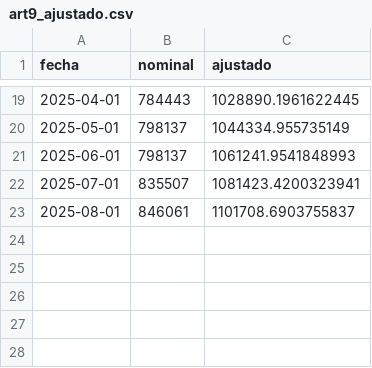
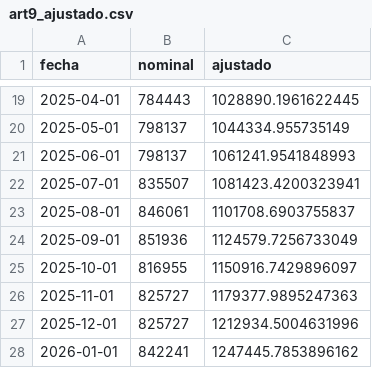
Before and after one commit to rquiroga7/salarios_CONICET, a CSV file: datos/art9_ajustado.csv, drawn as a sheet; only a part is shown, gaps mark what is left out; the diff names each change by its address in the sheet, - before the commit and + after, or states it on an @@ line.

```diff
--- a/datos/art9_ajustado.csv
+++ b/datos/art9_ajustado.csv
+row 24: 2025-09-01 | 851936 | 1124579.7256733049
+row 25: 2025-10-01 | 816955 | 1150916.7429896097
+row 26: 2025-11-01 | 825727 | 1179377.9895247363
+row 27: 2025-12-01 | 825727 | 1212934.5004631996
+row 28: 2026-01-01 | 842241 | 1247445.7853896162
```
Also changed, not shown: datos/art9.csv, datos/cic_ajustado.csv, 30 other files.
